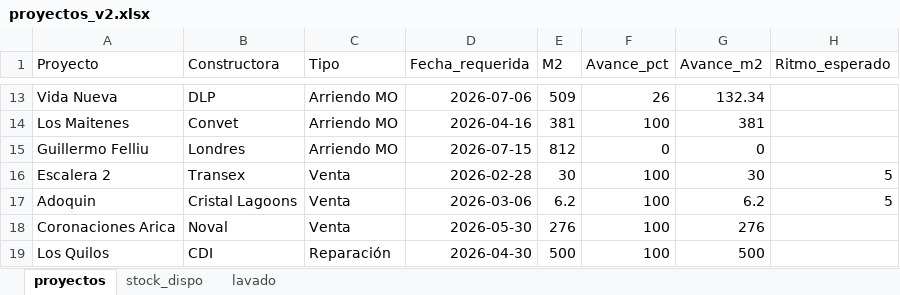
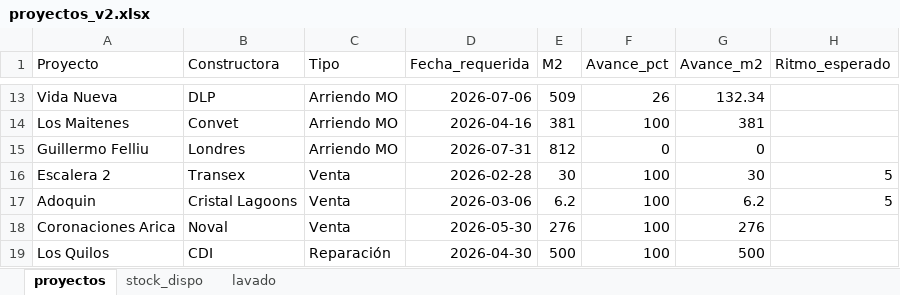
Before and after one commit to c-izquierdo/Produccion, an Excel workbook: proyectos_v2.xlsx, sheet proyectos, drawn as a sheet; only a part is shown, gaps mark what is left out; values as stored, in another font and other column widths than the file's, no borders; the diff names each change by its address in the sheet, - before the commit and + after, or states it on an @@ line.

Commit message:
Actualización de datos desde Streamlit

```diff
--- a/proyectos_v2.xlsx (sheet proyectos)
+++ b/proyectos_v2.xlsx (sheet proyectos)
-D15 (Fecha_requerida): 2026-07-15
+D15 (Fecha_requerida): 2026-07-31
```
